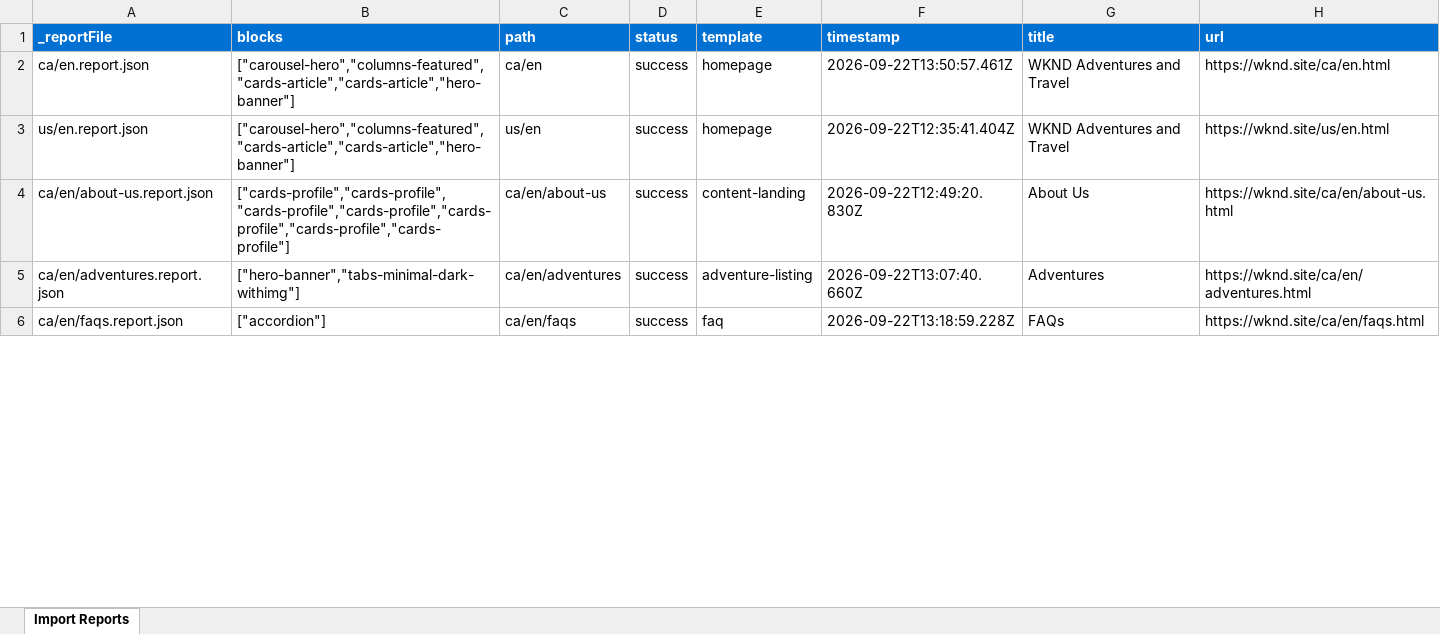
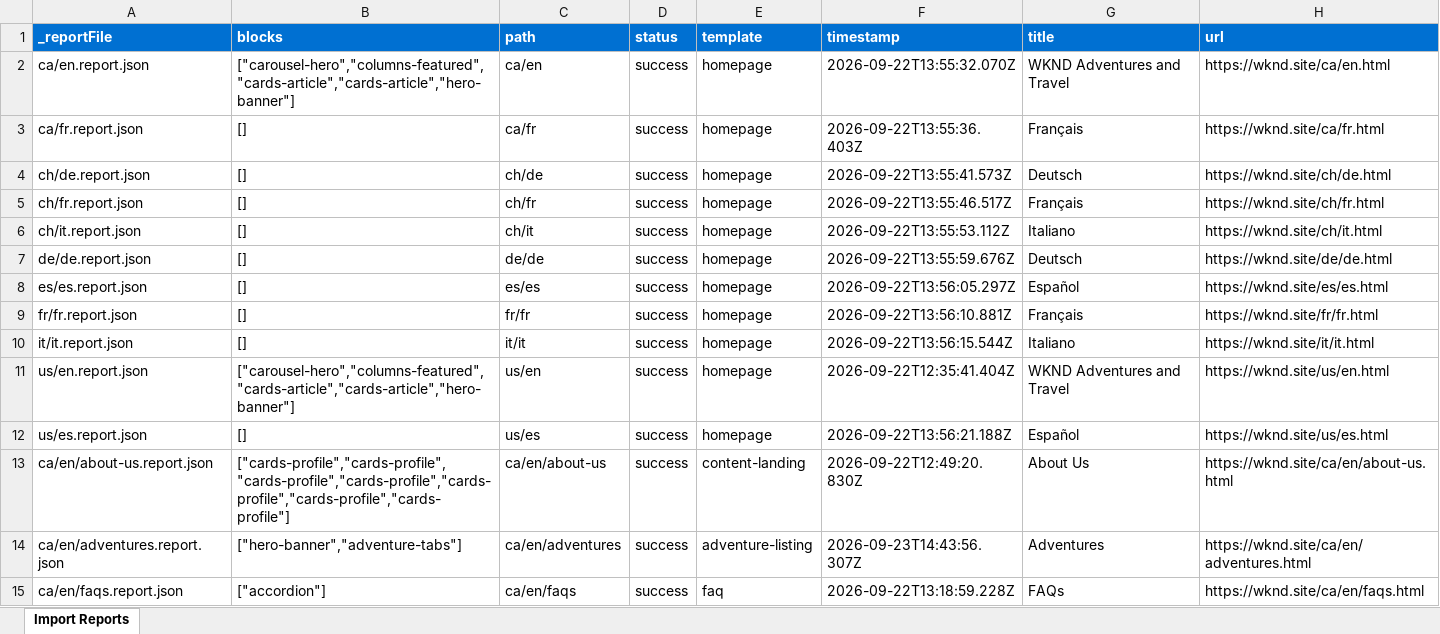
Before and after one commit to pavansumanth19/pavan-eds, an Excel workbook: tools/importer/reports/import-adventure-listing.report.xlsx, sheet Import Reports, drawn as a sheet; only a part is shown; values as stored, in another font and other column widths than the file's, no borders; addresses are those after the commit; the diff covers the shown part only; the diff names each change by its address in the sheet, - before the commit and + after, or states it on an @@ line.

```diff
--- a/tools/importer/reports/import-adventure-listing.report.xlsx (sheet Import Reports)
+++ b/tools/importer/reports/import-adventure-listing.report.xlsx (sheet Import Reports)
-F2 (timestamp): 2026-09-22T13:50:57.461Z
+F2 (timestamp): 2026-09-22T13:55:32.070Z
+row 3: ca/fr.report.json | [] | ca/fr | success | homepage | 2026-09-22T13:55:36.403Z | Français | https://wknd.site/ca/fr.html
+row 4: ch/de.report.json | [] | ch/de | success | homepage | 2026-09-22T13:55:41.573Z | Deutsch | https://wknd.site/ch/de.html
+row 5: ch/fr.report.json | [] | ch/fr | success | homepage | 2026-09-22T13:55:46.517Z | Français | https://wknd.site/ch/fr.html
+row 6: ch/it.report.json | [] | ch/it | success | homepage | 2026-09-22T13:55:53.112Z | Italiano | https://wknd.site/ch/it.html
+row 7: de/de.report.json | [] | de/de | success | homepage | 2026-09-22T13:55:59.676Z | Deutsch | https://wknd.site/de/de.html
+row 8: es/es.report.json | [] | es/es | success | homepage | 2026-09-22T13:56:05.297Z | Español | https://wknd.site/es/es.html
+row 9: fr/fr.report.json | [] | fr/fr | success | homepage | 2026-09-22T13:56:10.881Z | Français | https://wknd.site/fr/fr.html
+row 10: it/it.report.json | [] | it/it | success | homepage | 2026-09-22T13:56:15.544Z | Italiano | https://wknd.site/it/it.html
+row 12: us/es.report.json | [] | us/es | success | homepage | 2026-09-22T13:56:21.188Z | Español | https://wknd.site/us/es.html
-B14 (blocks): ["hero-banner","tabs-minimal-dark-withimg"]
+B14 (blocks): ["hero-banner","adventure-tabs"]
-F14 (timestamp): 2026-09-22T13:07:40.660Z
+F14 (timestamp): 2026-09-23T14:43:56.307Z
```
Also changed, not shown: 43 added rows and 8 edited cells elsewhere in this sheet, tools/importer/reports/import-adventure-detail.report.xlsx, tools/importer/reports/import-magazine-listing.report.xlsx, 35 other files.
